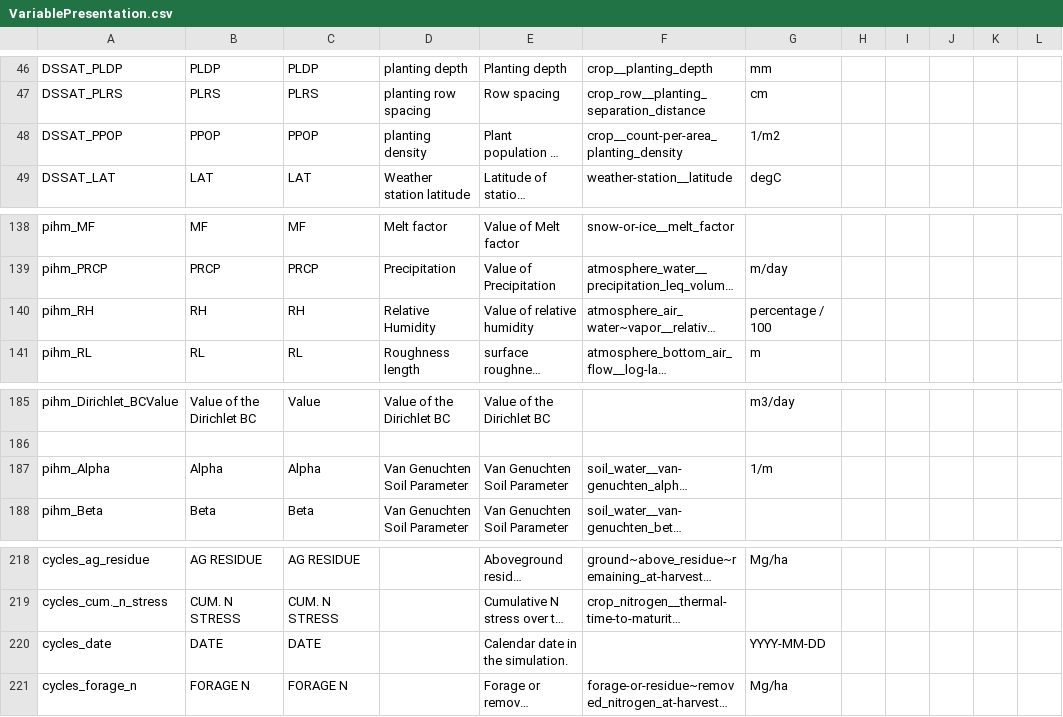
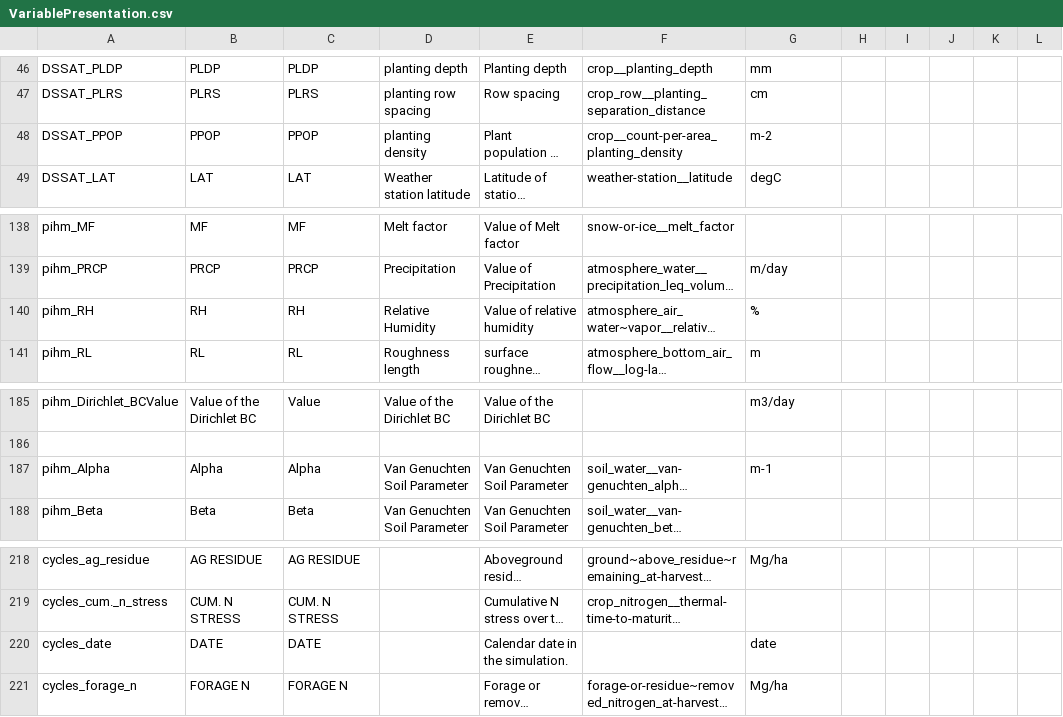
Before and after one commit to mintproject/ModelCatalog, a CSV file: Data/VariablePresentation.csv, drawn as a sheet; only a part is shown, gaps mark what is left out; long unchanged cells end in …; the diff names each change by its address in the sheet, - before the commit and + after, or states it on an @@ line.

```diff
--- a/Data/VariablePresentation.csv
+++ b/Data/VariablePresentation.csv
-G48: 1/m2
+G48: m-2
-G140: percentage / 100
+G140: %
-G187: 1/m
+G187: m-1
-G220: YYYY-MM-DD
+G220: date
```
Also changed, not shown: 9 other files.
